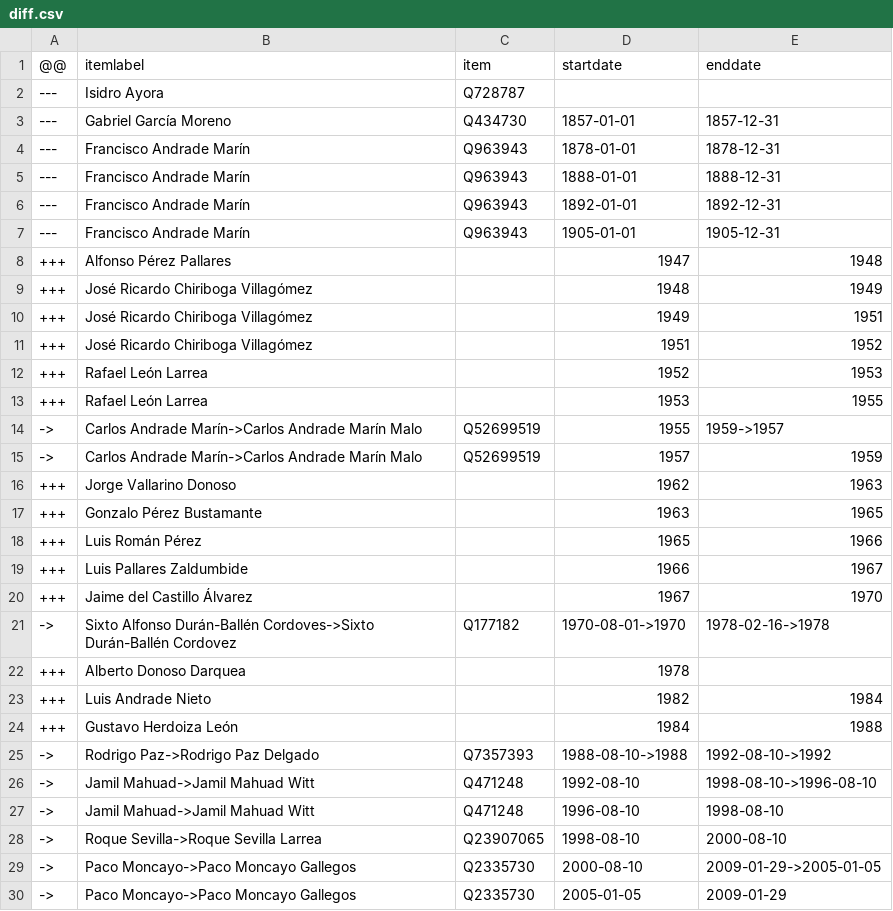
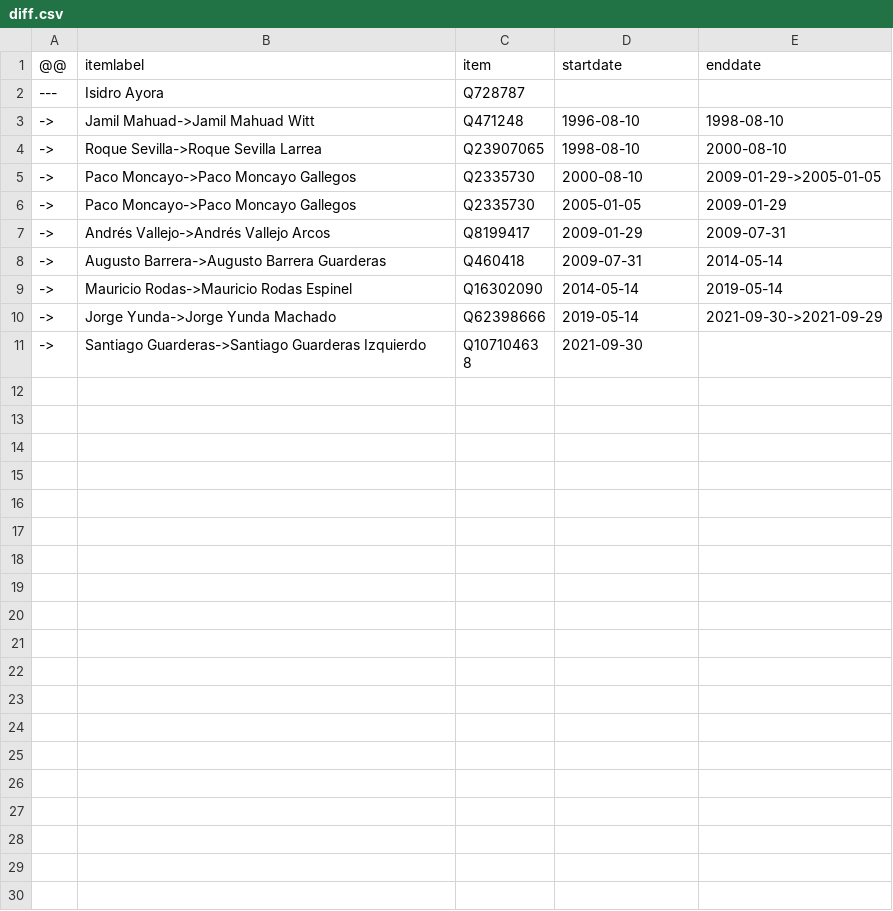
Before and after one commit to every-politician-scrapers/ecuador-ministers, a CSV file: sources/quito-eswiki/diff.csv, drawn as a sheet; only a part is shown; the shorter side is filled out with more unchanged rows; the diff names each change by its address in the sheet, - before the commit and + after, or states it on an @@ line.

```diff
--- a/sources/quito-eswiki/diff.csv
+++ b/sources/quito-eswiki/diff.csv
-row 3: --- | Gabriel García Moreno | Q434730 | 1857-01-01 | 1857-12-31
-row 4: --- | Francisco Andrade Marín | Q963943 | 1878-01-01 | 1878-12-31
-row 5: --- | Francisco Andrade Marín | Q963943 | 1888-01-01 | 1888-12-31
-row 6: --- | Francisco Andrade Marín | Q963943 | 1892-01-01 | 1892-12-31
-row 7: --- | Francisco Andrade Marín | Q963943 | 1905-01-01 | 1905-12-31
-row 8: +++ | Alfonso Pérez Pallares |  | 1947 | 1948
-row 9: +++ | José Ricardo Chiriboga Villagómez |  | 1948 | 1949
-row 10: +++ | José Ricardo Chiriboga Villagómez |  | 1949 | 1951
-row 11: +++ | José Ricardo Chiriboga Villagómez |  | 1951 | 1952
-row 12: +++ | Rafael León Larrea |  | 1952 | 1953
-row 13: +++ | Rafael León Larrea |  | 1953 | 1955
-row 14: -> | Carlos Andrade Marín->Carlos Andrade Marín Malo | Q52699519 | 1955 | 1959->1957
-row 15: -> | Carlos Andrade Marín->Carlos Andrade Marín Malo | Q52699519 | 1957 | 1959
-row 16: +++ | Jorge Vallarino Donoso |  | 1962 | 1963
-row 17: +++ | Gonzalo Pérez Bustamante |  | 1963 | 1965
-row 18: +++ | Luis Román Pérez |  | 1965 | 1966
-row 19: +++ | Luis Pallares Zaldumbide |  | 1966 | 1967
-row 20: +++ | Jaime del Castillo Álvarez |  | 1967 | 1970
-row 21: -> | Sixto Alfonso Durán-Ballén Cordoves->Sixto Durán-Ballén Cordovez | Q177182 | 1970-08-01->1970 | 1978-02-16->1978
-row 22: +++ | Alberto Donoso Darquea |  | 1978
-row 23: +++ | Luis Andrade Nieto |  | 1982 | 1984
-row 24: +++ | Gustavo Herdoiza León |  | 1984 | 1988
-row 25: -> | Rodrigo Paz->Rodrigo Paz Delgado | Q7357393 | 1988-08-10->1988 | 1992-08-10->1992
-row 26: -> | Jamil Mahuad->Jamil Mahuad Witt | Q471248 | 1992-08-10 | 1998-08-10->1996-08-10
```
Also changed, not shown: sources/quito-eswiki/scraped.csv, sources/quito-eswiki/wikidata.csv, 2 other files.
